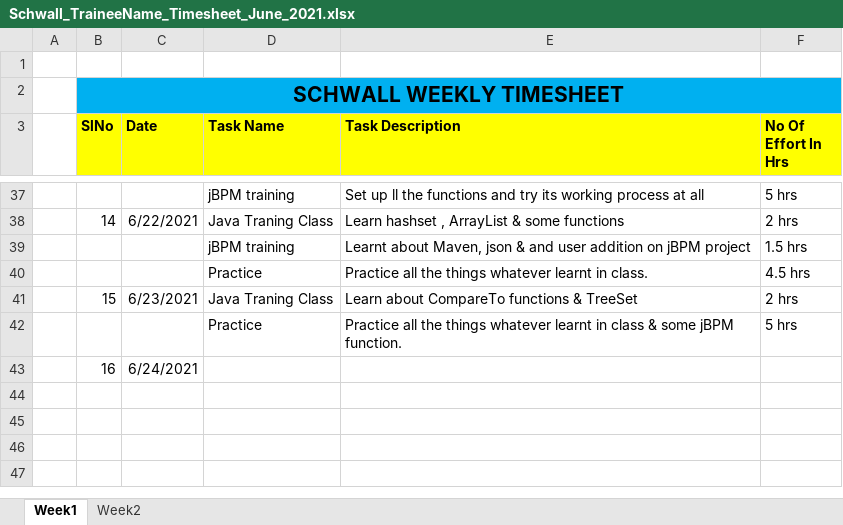
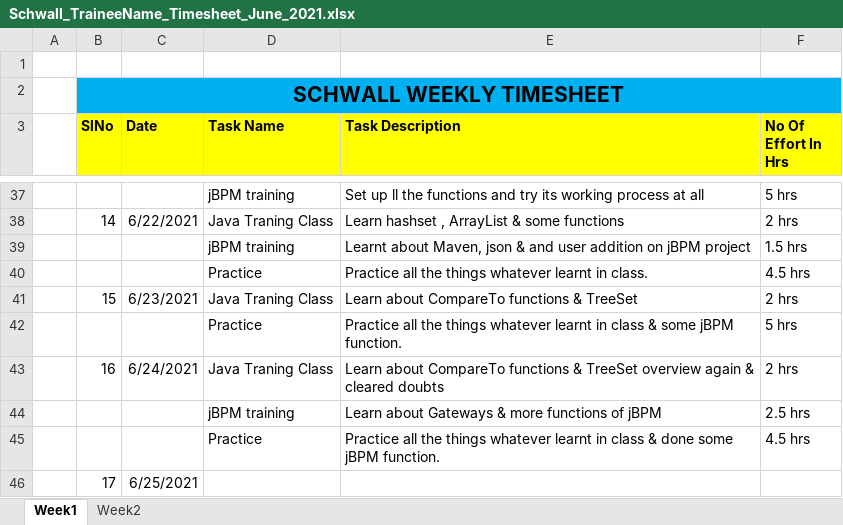
Before and after one commit to Surge-Technology/JavaTraining-Batch1, an Excel workbook: Sunny/Timesheet/Schwall_TraineeName_Timesheet_June_2021.xlsx, sheet Week1, drawn as a sheet; only a part is shown, gaps mark what is left out; values as stored, in another font and other column widths than the file's, no borders; removed rows and columns are numbered as before the commit, all else as after; the diff names each change by its address in the sheet, - before the commit and + after, or states it on an @@ line.

Commit message:
Update Schwall_TraineeName_Timesheet_June_2021.xlsx

```diff
--- a/Sunny/Timesheet/Schwall_TraineeName_Timesheet_June_2021.xlsx (sheet Week1)
+++ b/Sunny/Timesheet/Schwall_TraineeName_Timesheet_June_2021.xlsx (sheet Week1)
-row 43:  | 16 | 6/24/2021
+row 43:  | 16 | 6/24/2021 | Java Traning Class | Learn about CompareTo functions & TreeSet overview again & cleared doubts | 2 hrs
+row 44:  |  |  | jBPM training | Learn about Gateways & more functions of jBPM | 2.5 hrs
+row 45:  |  |  | Practice | Practice all the things whatever learnt in class & done some jBPM function. | 4.5 hrs
+row 46:  | 17 | 6/25/2021
```
